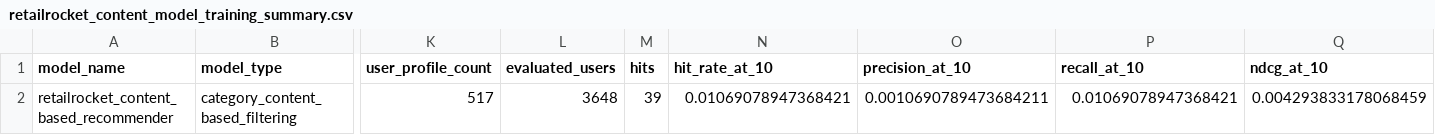
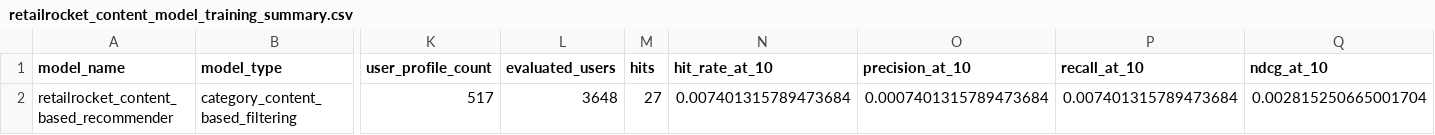
Before and after one commit to jkjitendra/recomart-pipeline, a CSV file: reports/retailrocket_content_model_training_summary.csv, drawn as a sheet; only a part is shown, gaps mark what is left out; the diff names each change by its address in the sheet, - before the commit and + after, or states it on an @@ line.

```diff
--- a/reports/retailrocket_content_model_training_summary.csv
+++ b/reports/retailrocket_content_model_training_summary.csv
-M2 (hits): 39
+M2 (hits): 27
-N2 (hit_rate_at_10): 0.01069078947368421
+N2 (hit_rate_at_10): 0.007401315789473684
-O2 (precision_at_10): 0.0010690789473684211
+O2 (precision_at_10): 0.0007401315789473684
-P2 (recall_at_10): 0.01069078947368421
+P2 (recall_at_10): 0.007401315789473684
-Q2 (ndcg_at_10): 0.004293833178068459
+Q2 (ndcg_at_10): 0.002815250665001704
```
Also changed, not shown: reports/retailrocket_content_recommendation_examples.csv, reports/retailrocket_inference_demo_summary.csv, 10 other files.
